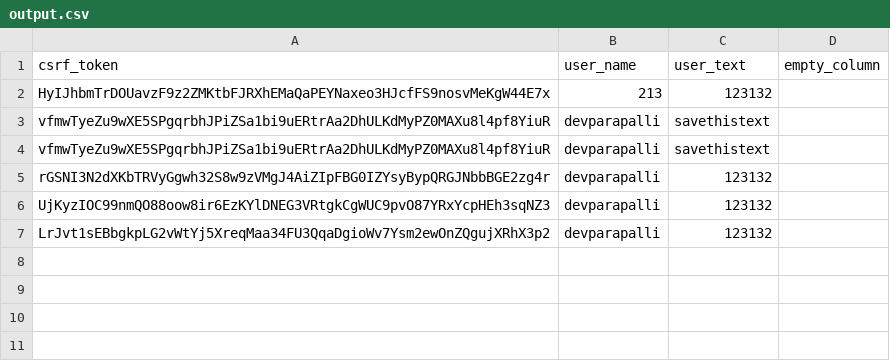
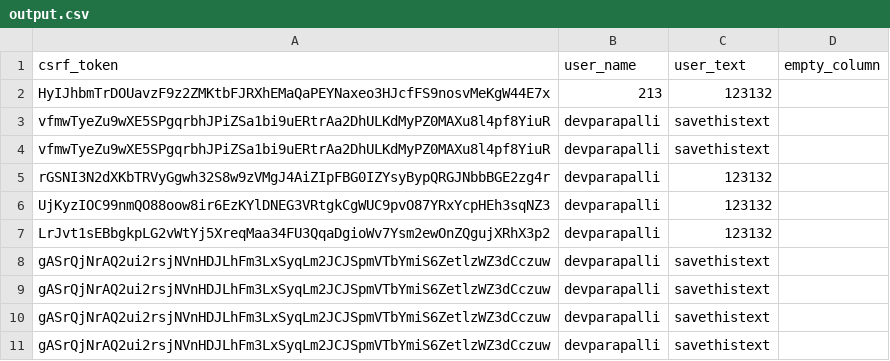
Before and after one commit to DevParapalli/SchoolPythonProjects, a CSV file: 23.DjangoCSV/output.csv, drawn as a sheet; the diff names each change by its address in the sheet, - before the commit and + after, or states it on an @@ line.

```diff
--- a/23.DjangoCSV/output.csv
+++ b/23.DjangoCSV/output.csv
+row 8: gASrQjNrAQ2ui2rsjNVnHDJLhFm3LxSyqLm2JCJSpmVTbYmiS6ZetlzWZ3dCczuw | devparapalli | savethistext
+row 9: gASrQjNrAQ2ui2rsjNVnHDJLhFm3LxSyqLm2JCJSpmVTbYmiS6ZetlzWZ3dCczuw | devparapalli | savethistext
+row 10: gASrQjNrAQ2ui2rsjNVnHDJLhFm3LxSyqLm2JCJSpmVTbYmiS6ZetlzWZ3dCczuw | devparapalli | savethistext
+row 11: gASrQjNrAQ2ui2rsjNVnHDJLhFm3LxSyqLm2JCJSpmVTbYmiS6ZetlzWZ3dCczuw | devparapalli | savethistext
```
Also changed, not shown: 8 other files.
